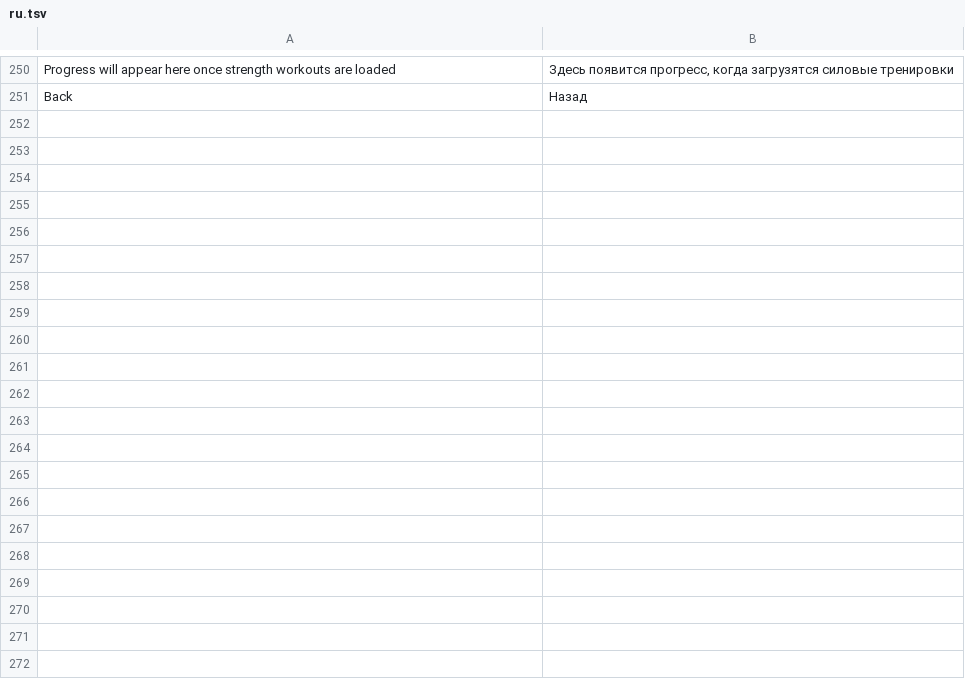
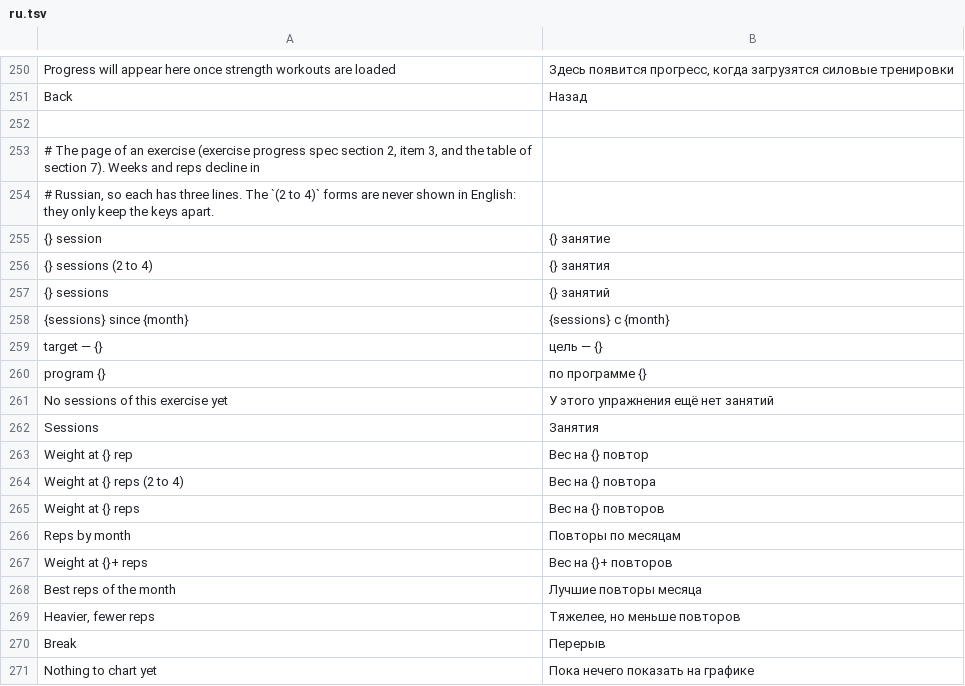
Before and after one commit to alekseinovikov/gymgar, a TSV file: crates/ui-egui/i18n/ru.tsv, drawn as a sheet; only a part is shown, gaps mark what is left out; the diff covers the shown part only.

```diff
--- a/crates/ui-egui/i18n/ru.tsv
+++ b/crates/ui-egui/i18n/ru.tsv
@@ -251 +251,21 @@ Progress will appear here once strength workouts are loaded	Здесь появ
 Back	Назад
+
+# The page of an exercise (exercise progress spec section 2, item 3, and the table of section 7). Weeks and reps decline in
+# Russian, so each has three lines. The `(2 to 4)` forms are never shown in English: they only keep the keys apart.
+{} session	{} занятие
+{} sessions (2 to 4)	{} занятия
+{} sessions	{} занятий
+{sessions} since {month}	{sessions} с {month}
+target — {}	цель — {}
+program {}	по программе {}
+No sessions of this exercise yet	У этого упражнения ещё нет занятий
+Sessions	Занятия
+Weight at {} rep	Вес на {} повтор
+Weight at {} reps (2 to 4)	Вес на {} повтора
+Weight at {} reps	Вес на {} повторов
+Reps by month	Повторы по месяцам
+Weight at {}+ reps	Вес на {}+ повторов
+Best reps of the month	Лучшие повторы месяца
+Heavier, fewer reps	Тяжелее, но меньше повторов
+Break	Перерыв
+Nothing to chart yet	Пока нечего показать на графике
```
Also changed, not shown: 26 added rows elsewhere in this file, 18 other files.
